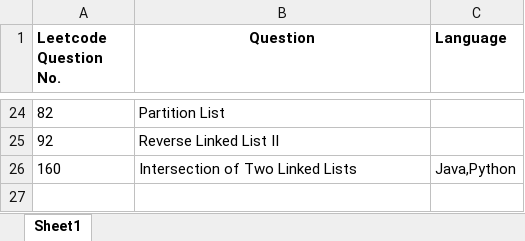
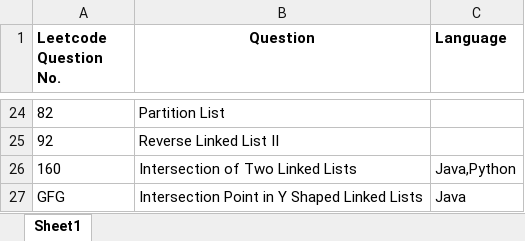
Before and after one commit to ParagNaik2021/Leetcode, an Excel workbook: Linked_List/Question_Linked_List.xlsx, sheet Sheet1, drawn as a sheet; only a part is shown, gaps mark what is left out; values as stored, in another font and other column widths than the file's, no borders; the diff names each change by its address in the sheet, - before the commit and + after, or states it on an @@ line.

Commit message:
Java-Intersection Point in Y Shaped Linked Lists
Java-Intersection Point in Y Shaped Linked Lists

```diff
--- a/Linked_List/Question_Linked_List.xlsx (sheet Sheet1)
+++ b/Linked_List/Question_Linked_List.xlsx (sheet Sheet1)
+row 27: GFG | Intersection Point in Y Shaped Linked Lists | Java
```
Also changed, not shown: 2 other files.
